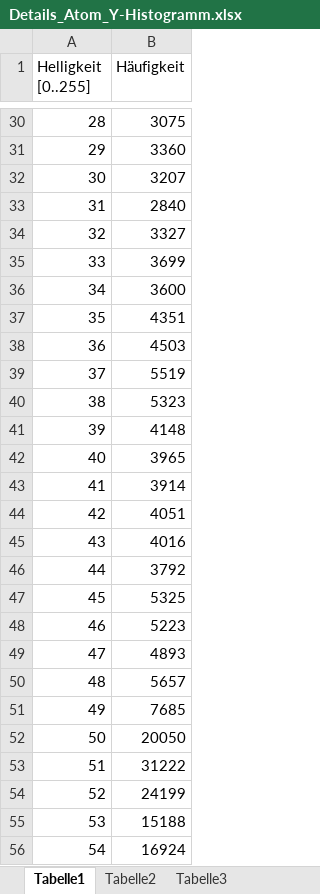
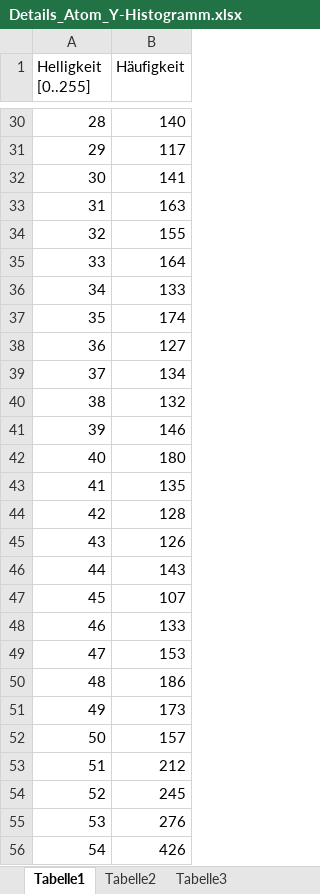
Before and after one commit to seufzer/Mt, an Excel workbook: pics/ue4/Details_Atom_Y-Histogramm.xlsx, sheet Tabelle1, drawn as a sheet; only a part is shown, gaps mark what is left out; values as stored, in another font and other column widths than the file's, no borders; charts and pictures and table styles not drawn; the diff covers the shown part only; the diff names each change by its address in the sheet, - before the commit and + after, or states it on an @@ line.

```diff
--- a/pics/ue4/Details_Atom_Y-Histogramm.xlsx (sheet Tabelle1)
+++ b/pics/ue4/Details_Atom_Y-Histogramm.xlsx (sheet Tabelle1)
-B30 (Häufigkeit): 3075
+B30 (Häufigkeit): 140
-B31 (Häufigkeit): 3360
+B31 (Häufigkeit): 117
-B32 (Häufigkeit): 3207
+B32 (Häufigkeit): 141
-B33 (Häufigkeit): 2840
+B33 (Häufigkeit): 163
-B34 (Häufigkeit): 3327
+B34 (Häufigkeit): 155
-B35 (Häufigkeit): 3699
+B35 (Häufigkeit): 164
-B36 (Häufigkeit): 3600
+B36 (Häufigkeit): 133
-B37 (Häufigkeit): 4351
+B37 (Häufigkeit): 174
-B38 (Häufigkeit): 4503
+B38 (Häufigkeit): 127
-B39 (Häufigkeit): 5519
+B39 (Häufigkeit): 134
-B40 (Häufigkeit): 5323
+B40 (Häufigkeit): 132
-B41 (Häufigkeit): 4148
+B41 (Häufigkeit): 146
-B42 (Häufigkeit): 3965
+B42 (Häufigkeit): 180
-B43 (Häufigkeit): 3914
+B43 (Häufigkeit): 135
-B44 (Häufigkeit): 4051
+B44 (Häufigkeit): 128
-B45 (Häufigkeit): 4016
+B45 (Häufigkeit): 126
-B46 (Häufigkeit): 3792
+B46 (Häufigkeit): 143
-B47 (Häufigkeit): 5325
+B47 (Häufigkeit): 107
-B48 (Häufigkeit): 5223
+B48 (Häufigkeit): 133
-B49 (Häufigkeit): 4893
+B49 (Häufigkeit): 153
-B50 (Häufigkeit): 5657
+B50 (Häufigkeit): 186
-B51 (Häufigkeit): 7685
+B51 (Häufigkeit): 173
-B52 (Häufigkeit): 20050
+B52 (Häufigkeit): 157
-B53 (Häufigkeit): 31222
+B53 (Häufigkeit): 212
-B54 (Häufigkeit): 24199
+B54 (Häufigkeit): 245
-B55 (Häufigkeit): 15188
+B55 (Häufigkeit): 276
-B56 (Häufigkeit): 16924
+B56 (Häufigkeit): 426
```
Also changed, not shown: 224 edited cells elsewhere in this sheet, charts or pictures, 2 other files.
